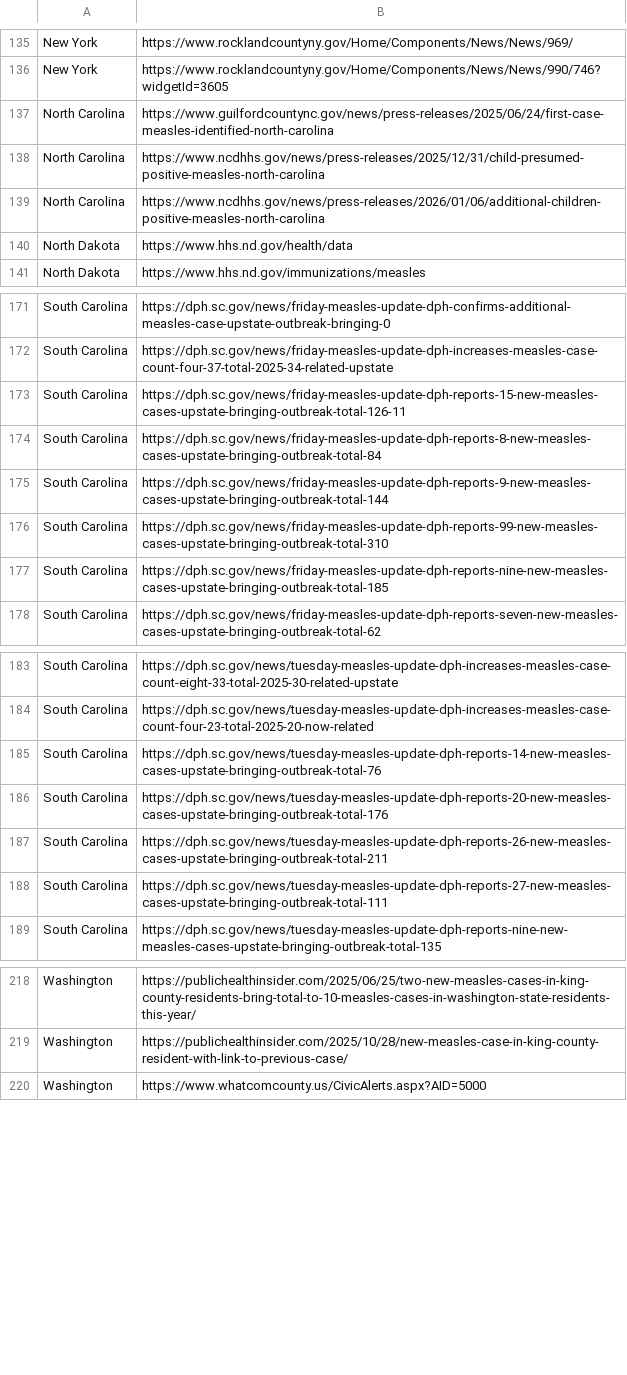
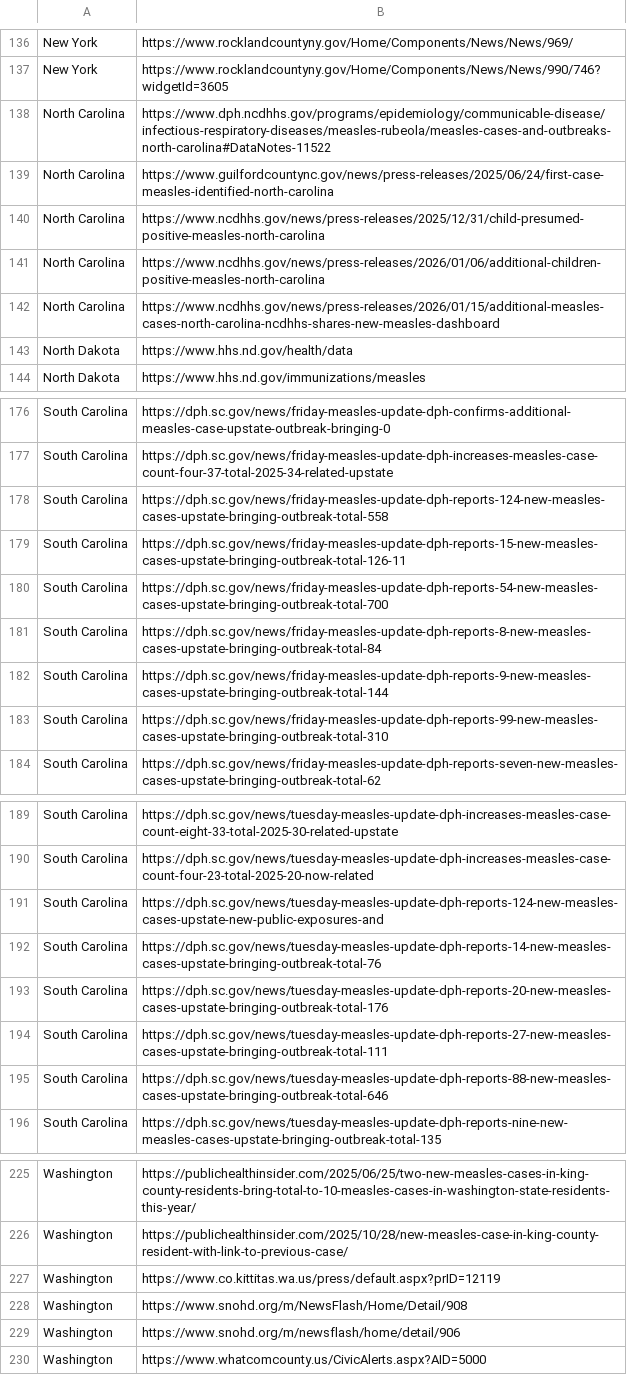
Before and after one commit to CSSEGISandData/measles_data, a CSV file: data_sources_by_state.csv, drawn as a sheet; only a part is shown, gaps mark what is left out; the diff covers the shown part only.

```diff
--- a/data_sources_by_state.csv
+++ b/data_sources_by_state.csv
@@ -136,2 +137,3 @@ New York,https://www.rocklandcountyny.gov/Home/Components/News/News/969/
 New York,https://www.rocklandcountyny.gov/Home/Components/News/News/990/746?widgetId=3605
+North Carolina,https://www.dph.ncdhhs.gov/programs/epidemiology/communicable-disease/infectious-respiratory-diseases/measles-rubeola/measles-cases-and-outbreaks-north-carolina#DataNotes-11522
 North Carolina,https://www.guilfordcountync.gov/news/press-releases/2025/06/24/first-case-measles-identified-north-carolina
@@ -139,2 +141,3 @@ North Carolina,https://www.ncdhhs.gov/news/press-releases/2025/12/31/child-presu
 North Carolina,https://www.ncdhhs.gov/news/press-releases/2026/01/06/additional-children-positive-measles-north-carolina
+North Carolina,https://www.ncdhhs.gov/news/press-releases/2026/01/15/additional-measles-cases-north-carolina-ncdhhs-shares-new-measles-dashboard
 North Dakota,https://www.hhs.nd.gov/health/data
@@ -172,3 +177,5 @@ South Carolina,https://dph.sc.gov/news/friday-measles-update-dph-confirms-additi
 South Carolina,https://dph.sc.gov/news/friday-measles-update-dph-increases-measles-case-count-four-37-total-2025-34-related-upstate
+South Carolina,https://dph.sc.gov/news/friday-measles-update-dph-reports-124-new-measles-cases-upstate-bringing-outbreak-total-558
 South Carolina,https://dph.sc.gov/news/friday-measles-update-dph-reports-15-new-measles-cases-upstate-bringing-outbreak-total-126-11
+South Carolina,https://dph.sc.gov/news/friday-measles-update-dph-reports-54-new-measles-cases-upstate-bringing-outbreak-total-700
 South Carolina,https://dph.sc.gov/news/friday-measles-update-dph-reports-8-new-measles-cases-upstate-bringing-outbreak-total-84
@@ -176,3 +183,2 @@ South Carolina,https://dph.sc.gov/news/friday-measles-update-dph-reports-9-new-m
 South Carolina,https://dph.sc.gov/news/friday-measles-update-dph-reports-99-new-measles-cases-upstate-bringing-outbreak-total-310
-South Carolina,https://dph.sc.gov/news/friday-measles-update-dph-reports-nine-new-measles-cases-upstate-bringing-outbreak-total-185
 South Carolina,https://dph.sc.gov/news/friday-measles-update-dph-reports-seven-new-measles-cases-upstate-bringing-outbreak-total-62
@@ -184,6 +190,7 @@ South Carolina,https://dph.sc.gov/news/tuesday-measles-update-dph-increases-meas
 South Carolina,https://dph.sc.gov/news/tuesday-measles-update-dph-increases-measles-case-count-four-23-total-2025-20-now-related
+South Carolina,https://dph.sc.gov/news/tuesday-measles-update-dph-reports-124-new-measles-cases-upstate-new-public-exposures-and
 South Carolina,https://dph.sc.gov/news/tuesday-measles-update-dph-reports-14-new-measles-cases-upstate-bringing-outbreak-total-76
 South Carolina,https://dph.sc.gov/news/tuesday-measles-update-dph-reports-20-new-measles-cases-upstate-bringing-outbreak-total-176
-South Carolina,https://dph.sc.gov/news/tuesday-measles-update-dph-reports-26-new-measles-cases-upstate-bringing-outbreak-total-211
 South Carolina,https://dph.sc.gov/news/tuesday-measles-update-dph-reports-27-new-measles-cases-upstate-bringing-outbreak-total-111
+South Carolina,https://dph.sc.gov/news/tuesday-measles-update-dph-reports-88-new-measles-cases-upstate-bringing-outbreak-total-646
 South Carolina,https://dph.sc.gov/news/tuesday-measles-update-dph-reports-nine-new-measles-cases-upstate-bringing-outbreak-total-135
@@ -219,2 +226,5 @@ Washington,https://publichealthinsider.com/2025/06/25/two-new-measles-cases-in-k
 Washington,https://publichealthinsider.com/2025/10/28/new-measles-case-in-king-county-resident-with-link-to-previous-case/
+Washington,https://www.co.kittitas.wa.us/press/default.aspx?prID=12119
+Washington,https://www.snohd.org/m/NewsFlash/Home/Detail/908
+Washington,https://www.snohd.org/m/newsflash/home/detail/906
 Washington,https://www.whatcomcounty.us/CivicAlerts.aspx?AID=5000
```
Also changed, not shown: 3 added rows elsewhere in this file, Top_states_time_series.csv, measles_county_all_updates.csv, 1 other file.
